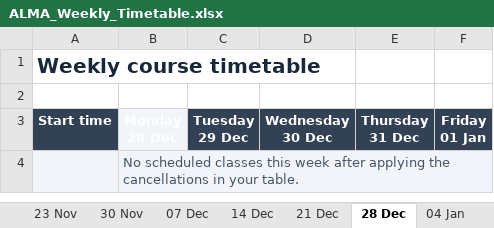
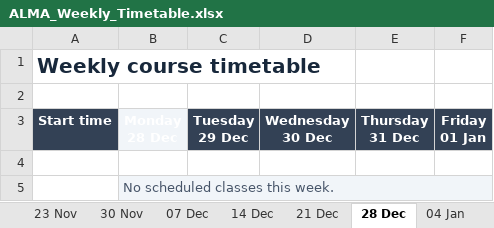
Before and after one commit to mingxingdong/course-atlas, an Excel workbook: assets/ALMA_Weekly_Timetable.xlsx, sheet 28 Dec, drawn as a sheet; values as stored, in another font and other column widths than the file's, no borders; addresses are those after the commit; the diff names each change by its address in the sheet, - before the commit and + after, or states it on an @@ line.

```diff
--- a/assets/ALMA_Weekly_Timetable.xlsx (sheet 28 Dec)
+++ b/assets/ALMA_Weekly_Timetable.xlsx (sheet 28 Dec)
+row 4: (empty)
-A5 fill: #F1F5F9
+A5 fill: none
-B5: …classes this week after applying the cancellations in your table.
+B5: …classes this week.
-C5:F5 fill: none
+C5:F5 fill: #F1F5F9
```
Also changed, not shown: sheet 16 Nov, sheet 23 Nov, sheet 25 Jan, sheet 01 Feb, sheet 02 Nov, sheet 09 Nov, 11 more sheets, 7 other files.
